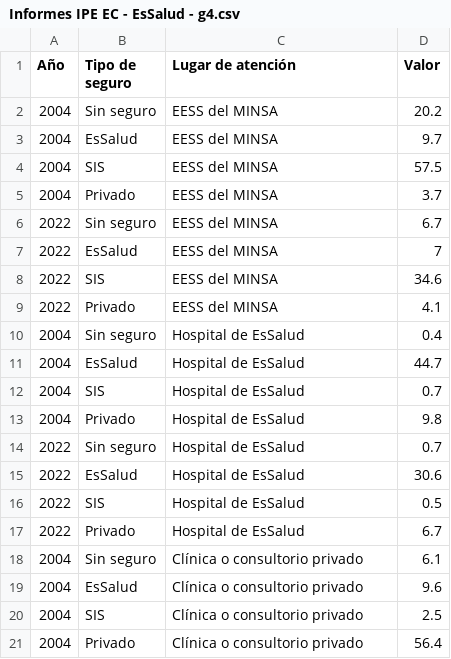
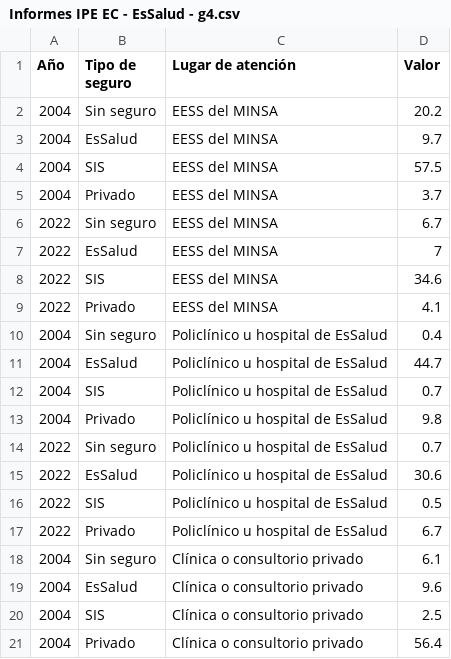
Before and after one commit to vfuentesc/Informes-IPE, a CSV file: 2024-01-14 EsSalud/Informes IPE EC - EsSalud - g4.csv, drawn as a sheet; only a part is shown.

Commit message:
Update Informes IPE EC - EsSalud - g4.csv

```diff
--- a/2024-01-14 EsSalud/Informes IPE EC - EsSalud - g4.csv
+++ b/2024-01-14 EsSalud/Informes IPE EC - EsSalud - g4.csv
@@ -9,10 +9,10 @@
 2022,Privado,EESS del MINSA,4.1
-2004,Sin seguro,Hospital de EsSalud,0.4
-2004,EsSalud,Hospital de EsSalud,44.7
-2004,SIS,Hospital de EsSalud,0.7
-2004,Privado,Hospital de EsSalud,9.8
-2022,Sin seguro,Hospital de EsSalud,0.7
-2022,EsSalud,Hospital de EsSalud,30.6
-2022,SIS,Hospital de EsSalud,0.5
-2022,Privado,Hospital de EsSalud,6.7
+2004,Sin seguro,Policlínico u hospital de EsSalud,0.4
+2004,EsSalud,Policlínico u hospital de EsSalud,44.7
+2004,SIS,Policlínico u hospital de EsSalud,0.7
+2004,Privado,Policlínico u hospital de EsSalud,9.8
+2022,Sin seguro,Policlínico u hospital de EsSalud,0.7
+2022,EsSalud,Policlínico u hospital de EsSalud,30.6
+2022,SIS,Policlínico u hospital de EsSalud,0.5
+2022,Privado,Policlínico u hospital de EsSalud,6.7
 2004,Sin seguro,Clínica o consultorio privado,6.1
```
